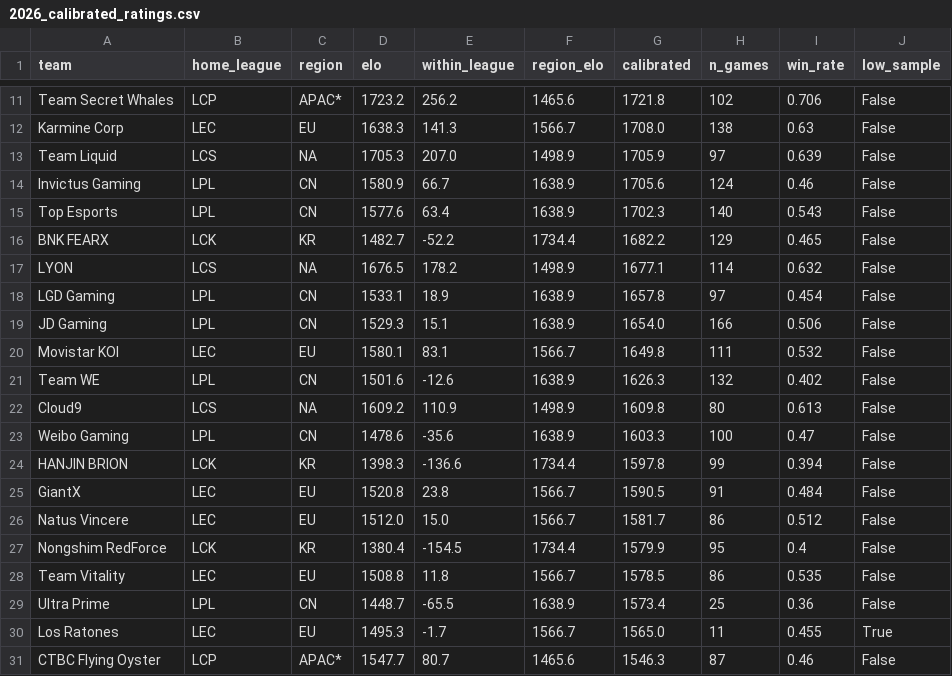
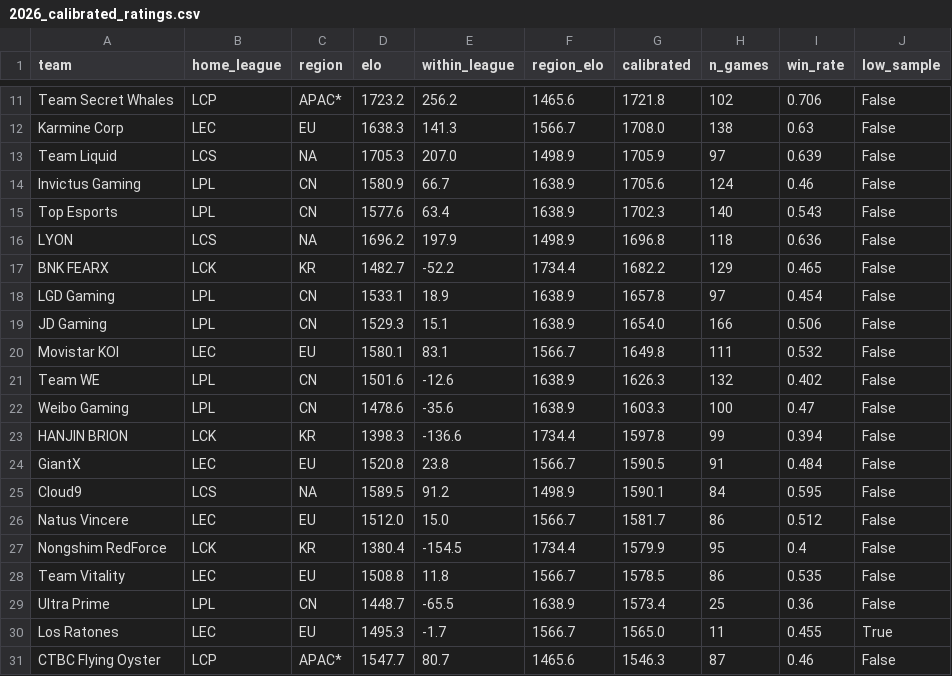
Before and after one commit to zackaids/league-predictor, a CSV file: data/processed/2026_calibrated_ratings.csv, drawn as a sheet; only a part is shown, gaps mark what is left out; removed rows and columns are numbered as before the commit, all else as after; the diff names each change by its address in the sheet, - before the commit and + after, or states it on an @@ line.

```diff
--- a/data/processed/2026_calibrated_ratings.csv
+++ b/data/processed/2026_calibrated_ratings.csv
+row 16: LYON | LCS | NA | 1696.2 | 197.9 | 1498.9 | 1696.8 | 118 | 0.636 | False
-row 17: LYON | LCS | NA | 1676.5 | 178.2 | 1498.9 | 1677.1 | 114 | 0.632 | False
-row 22: Cloud9 | LCS | NA | 1609.2 | 110.9 | 1498.9 | 1609.8 | 80 | 0.613 | False
+row 25: Cloud9 | LCS | NA | 1589.5 | 91.2 | 1498.9 | 1590.1 | 84 | 0.595 | False
```
Also changed, not shown: data/processed/2026_series.csv, data/processed/2026_team_elo.csv, 7 other files.
